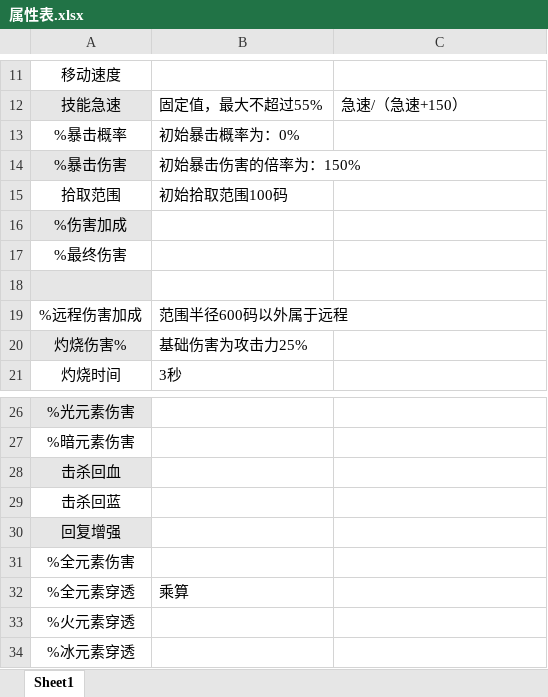
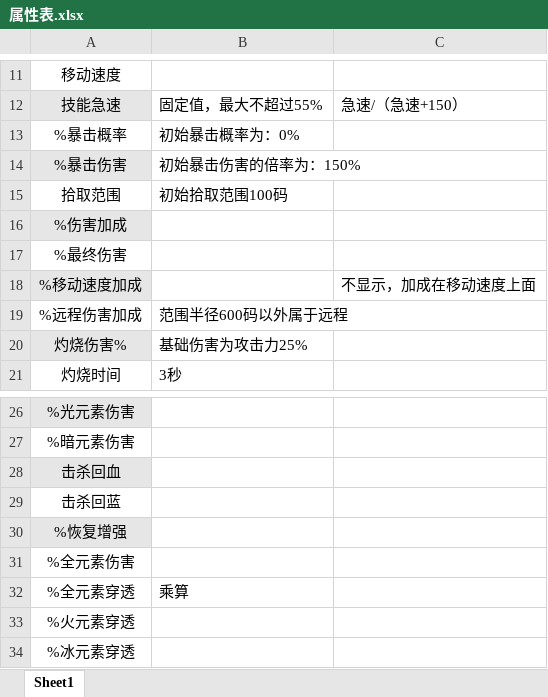
Before and after one commit to YPYT1/nobody, an Excel workbook: doc/属性表.xlsx, sheet Sheet1, drawn as a sheet; only a part is shown, gaps mark what is left out; values as stored, in another font and other column widths than the file's, no borders; the diff names each change by its address in the sheet, - before the commit and + after, or states it on an @@ line.

```diff
--- a/doc/属性表.xlsx (sheet Sheet1)
+++ b/doc/属性表.xlsx (sheet Sheet1)
-row 18: (empty)
+row 18: %移动速度加成 |  | 不显示，加成在移动速度上面
-A30: 回复增强
+A30: %恢复增强
```
